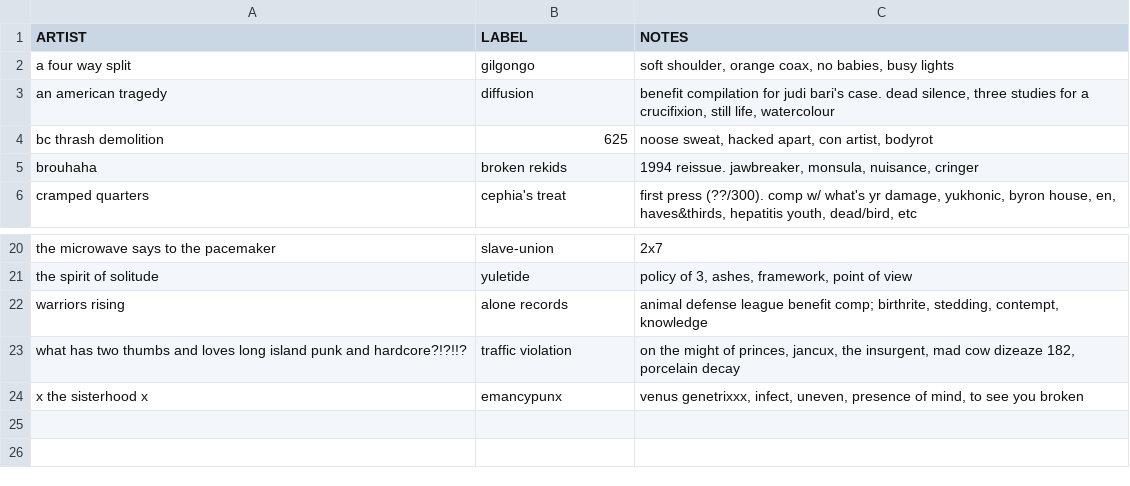
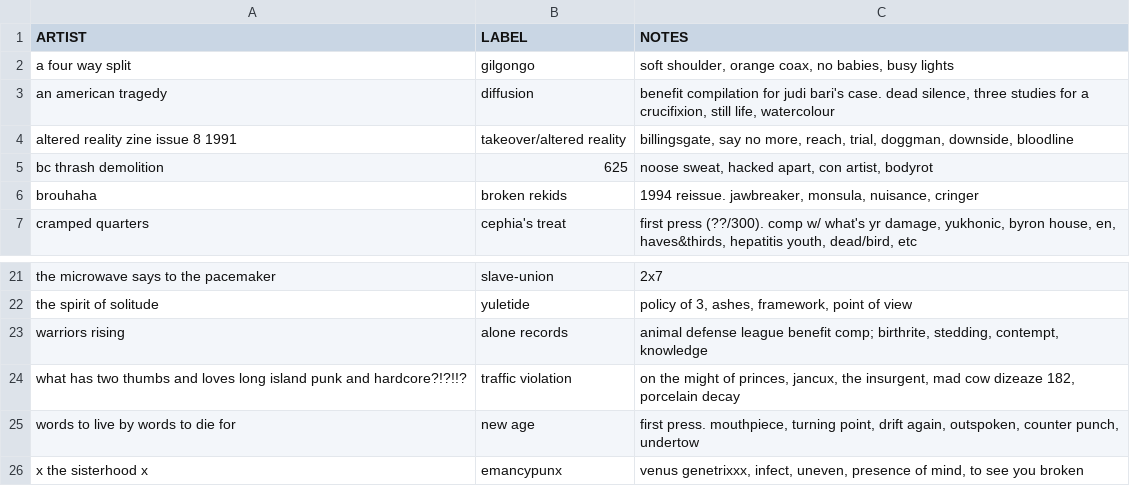
Before and after one commit to okjjj/tradelist, a CSV file: 7_comp.csv, drawn as a sheet; only a part is shown, gaps mark what is left out.

```diff
--- a/7_comp.csv
+++ b/7_comp.csv
@@ -3,2 +3,3 @@ ARTIST,LABEL,NOTES
 an american tragedy,diffusion,"benefit compilation for judi bari's case. dead silence, three studies for a crucifixion, still life, watercolour"
+"altered reality zine issue 8 1991",takeover/altered reality,"billingsgate, say no more, reach, trial, doggman, downside, bloodline"
 bc thrash demolition,625,"noose sweat, hacked apart, con artist, bodyrot"
@@ -23,2 +24,3 @@ warriors rising,alone records,"animal defense league benefit comp; birthrite, st
 "what has two thumbs and loves long island punk and hardcore?!?!!?",traffic violation,"on the might of princes, jancux, the insurgent, mad cow dizeaze 182, porcelain decay"
+words to live by words to die for,new age,"first press. mouthpiece, turning point, drift again, outspoken, counter punch, undertow"
 x the sisterhood x,emancypunx,"venus genetrixxx, infect, uneven, presence of mind, to see you broken"
```
Also changed, not shown: 12.csv, 7.csv, 2 other files.
